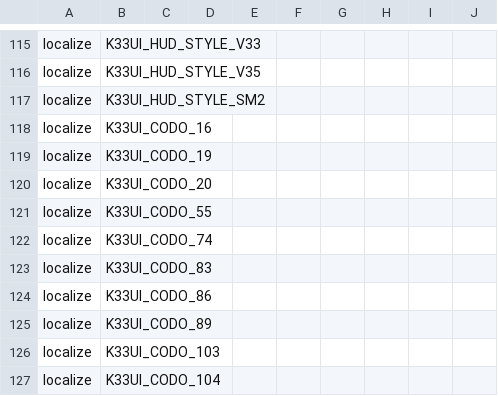
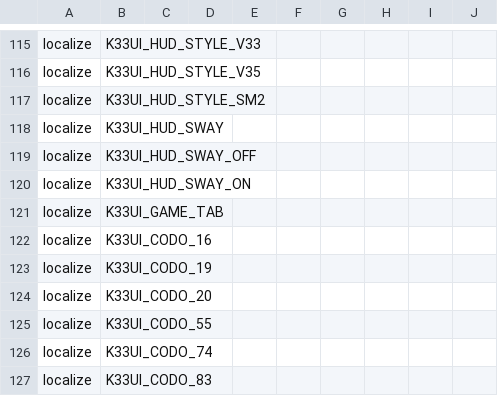
Before and after one commit to nucleur16/cod-offline-1.1.1.13, a CSV file: zone_source/codol_chinese_ui.csv, drawn as a sheet; only a part is shown, gaps mark what is left out; the shorter side is filled out with more unchanged rows.

```diff
--- a/zone_source/codol_chinese_ui.csv
+++ b/zone_source/codol_chinese_ui.csv
@@ -117,2 +117,6 @@ localize,K33UI_HUD_STYLE_V35
 localize,K33UI_HUD_STYLE_SM2
+localize,K33UI_HUD_SWAY
+localize,K33UI_HUD_SWAY_OFF
+localize,K33UI_HUD_SWAY_ON
+localize,K33UI_GAME_TAB
 localize,K33UI_CODO_16
```
Also changed, not shown: zone_source/codol_english_ui.csv, 25 other files.
